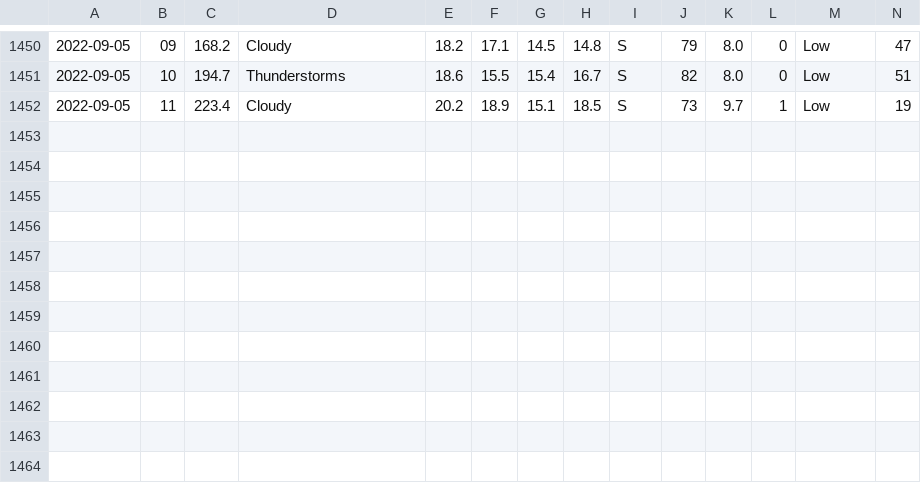
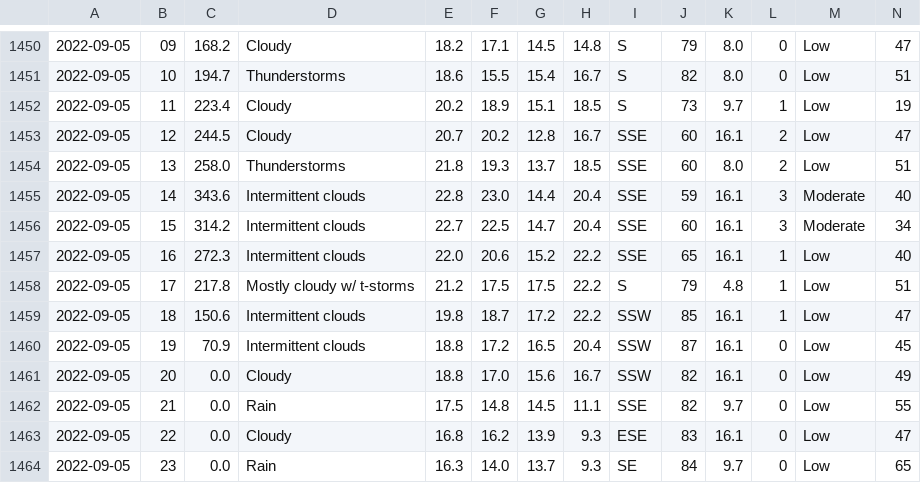
Before and after one commit to Mubeen31/solar-power-and-weather-data, a CSV file: hourly_weather_forecasted_data.csv, drawn as a sheet; only a part is shown, gaps mark what is left out; rows hold the shown columns only; the diff names each change by its address in the sheet, - before the commit and + after, or states it on an @@ line.

```diff
--- a/hourly_weather_forecasted_data.csv
+++ b/hourly_weather_forecasted_data.csv
+row 1453: 2022-09-05 | 12 | 244.5 | Cloudy | 20.7 | 20.2 | 12.8 | 16.7 | SSE | 60 | 16.1 | 2 | Low | 47
+row 1454: 2022-09-05 | 13 | 258.0 | Thunderstorms | 21.8 | 19.3 | 13.7 | 18.5 | SSE | 60 | 8.0 | 2 | Low | 51
+row 1455: 2022-09-05 | 14 | 343.6 | Intermittent clouds | 22.8 | 23.0 | 14.4 | 20.4 | SSE | 59 | 16.1 | 3 | Moderate | 40
+row 1456: 2022-09-05 | 15 | 314.2 | Intermittent clouds | 22.7 | 22.5 | 14.7 | 20.4 | SSE | 60 | 16.1 | 3 | Moderate | 34
+row 1457: 2022-09-05 | 16 | 272.3 | Intermittent clouds | 22.0 | 20.6 | 15.2 | 22.2 | SSE | 65 | 16.1 | 1 | Low | 40
+row 1458: 2022-09-05 | 17 | 217.8 | Mostly cloudy w/ t-storms | 21.2 | 17.5 | 17.5 | 22.2 | S | 79 | 4.8 | 1 | Low | 51
+row 1459: 2022-09-05 | 18 | 150.6 | Intermittent clouds | 19.8 | 18.7 | 17.2 | 22.2 | SSW | 85 | 16.1 | 1 | Low | 47
+row 1460: 2022-09-05 | 19 | 70.9 | Intermittent clouds | 18.8 | 17.2 | 16.5 | 20.4 | SSW | 87 | 16.1 | 0 | Low | 45
+row 1461: 2022-09-05 | 20 | 0.0 | Cloudy | 18.8 | 17.0 | 15.6 | 16.7 | SSW | 82 | 16.1 | 0 | Low | 49
+row 1462: 2022-09-05 | 21 | 0.0 | Rain | 17.5 | 14.8 | 14.5 | 11.1 | SSE | 82 | 9.7 | 0 | Low | 55
+row 1463: 2022-09-05 | 22 | 0.0 | Cloudy | 16.8 | 16.2 | 13.9 | 9.3 | ESE | 83 | 16.1 | 0 | Low | 47
+row 1464: 2022-09-05 | 23 | 0.0 | Rain | 16.3 | 14.0 | 13.7 | 9.3 | SE | 84 | 9.7 | 0 | Low | 65
```
Also changed, not shown: daily_weather_forecasted_data.csv.
